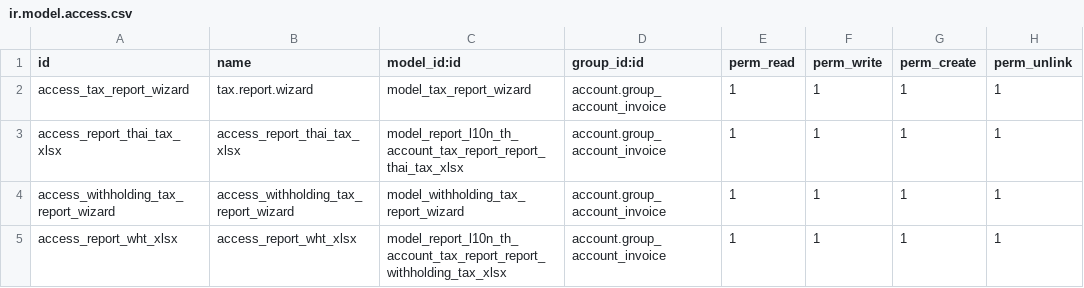
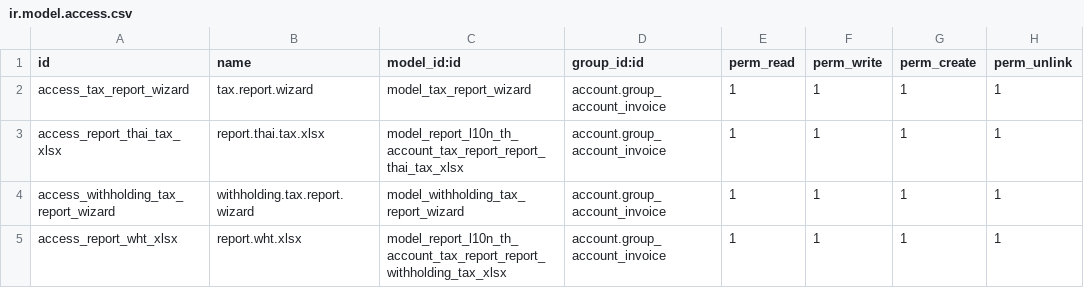
Before and after one commit to apcball/apcball, a CSV file: l10n_th_account_tax_report/security/ir.model.access.csv, drawn as a sheet.

```diff
--- a/l10n_th_account_tax_report/security/ir.model.access.csv
+++ b/l10n_th_account_tax_report/security/ir.model.access.csv
@@ -2,4 +2,4 @@ id,name,model_id:id,group_id:id,perm_read,perm_write,perm_create,perm_unlink
 access_tax_report_wizard,tax.report.wizard,model_tax_report_wizard,account.group_account_invoice,1,1,1,1
-access_report_thai_tax_xlsx,access_report_thai_tax_xlsx,model_report_l10n_th_account_tax_report_report_thai_tax_xlsx,account.group_account_invoice,1,1,1,1
-access_withholding_tax_report_wizard,access_withholding_tax_report_wizard,model_withholding_tax_report_wizard,account.group_account_invoice,1,1,1,1
-access_report_wht_xlsx,access_report_wht_xlsx,model_report_l10n_th_account_tax_report_report_withholding_tax_xlsx,account.group_account_invoice,1,1,1,1
+access_report_thai_tax_xlsx,report.thai.tax.xlsx,model_report_l10n_th_account_tax_report_report_thai_tax_xlsx,account.group_account_invoice,1,1,1,1
+access_withholding_tax_report_wizard,withholding.tax.report.wizard,model_withholding_tax_report_wizard,account.group_account_invoice,1,1,1,1
+access_report_wht_xlsx,report.wht.xlsx,model_report_l10n_th_account_tax_report_report_withholding_tax_xlsx,account.group_account_invoice,1,1,1,1
```
Also changed, not shown: 21 other files.
